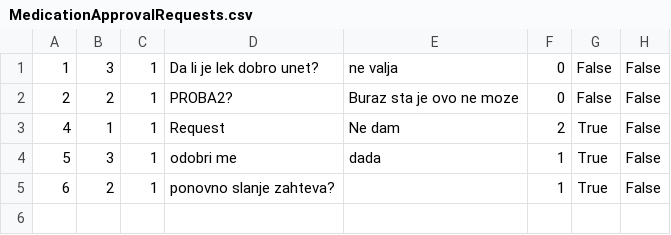
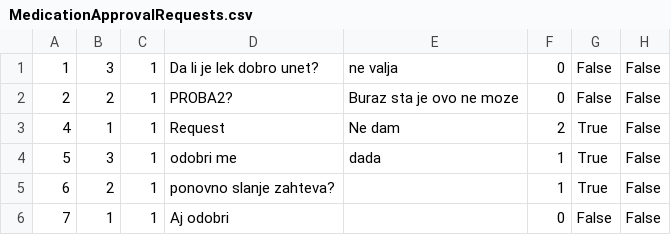
Before and after one commit to miloszeljko00/zdravstvena-ustanova, a CSV file: zdravstvena_ustanova/Resources/data/MedicationApprovalRequests.csv, drawn as a sheet.

```diff
--- a/zdravstvena_ustanova/Resources/data/MedicationApprovalRequests.csv
+++ b/zdravstvena_ustanova/Resources/data/MedicationApprovalRequests.csv
@@ -5 +5,2 @@
 6;2;1;ponovno slanje zahteva?;;1;True;False
+7;1;1;Aj odobri;;0;False;False
```
Also changed, not shown: 35 other files.
